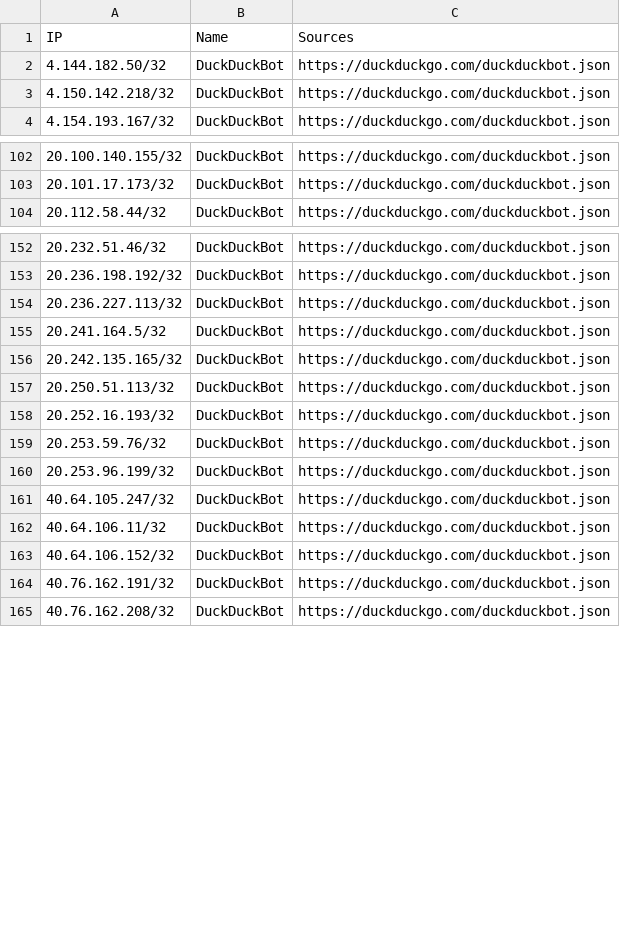
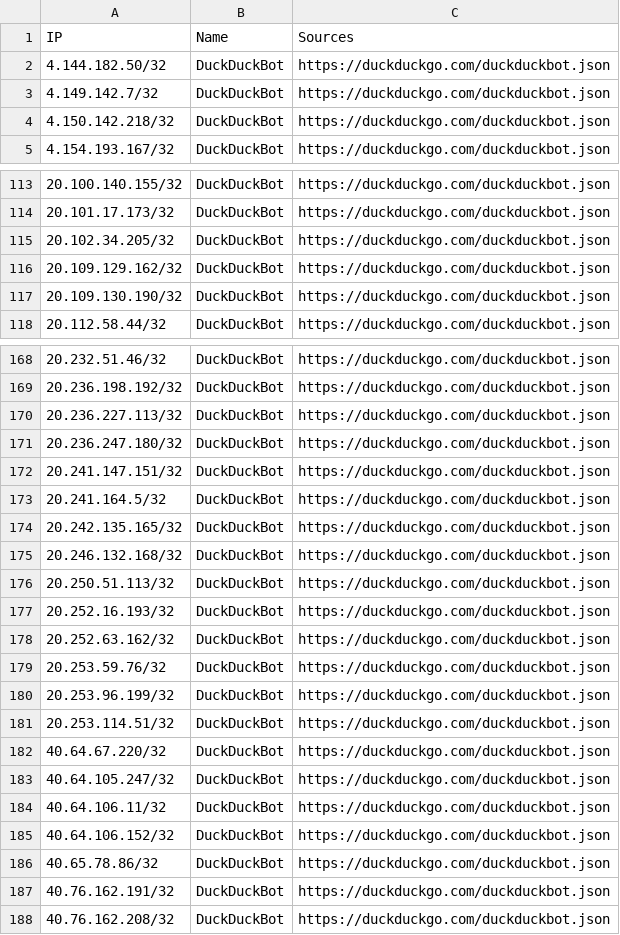
Before and after one commit to sefinek/trusted-ips-whitelist, a CSV file: lists/duckduckbot/ips.csv, drawn as a sheet; only a part is shown, gaps mark what is left out; the diff covers the shown part only; the diff names each change by its address in the sheet, - before the commit and + after, or states it on an @@ line.

Commit message:
Auto-update IP lists (19 modified files) - 11.06.2026, 12:01:07 UTC

```diff
--- a/lists/duckduckbot/ips.csv
+++ b/lists/duckduckbot/ips.csv
+row 3: 4.149.142.7/32 | DuckDuckBot | https://duckduckgo.com/duckduckbot.json
+row 115: 20.102.34.205/32 | DuckDuckBot | https://duckduckgo.com/duckduckbot.json
+row 116: 20.109.129.162/32 | DuckDuckBot | https://duckduckgo.com/duckduckbot.json
+row 117: 20.109.130.190/32 | DuckDuckBot | https://duckduckgo.com/duckduckbot.json
+row 171: 20.236.247.180/32 | DuckDuckBot | https://duckduckgo.com/duckduckbot.json
+row 172: 20.241.147.151/32 | DuckDuckBot | https://duckduckgo.com/duckduckbot.json
+row 175: 20.246.132.168/32 | DuckDuckBot | https://duckduckgo.com/duckduckbot.json
+row 178: 20.252.63.162/32 | DuckDuckBot | https://duckduckgo.com/duckduckbot.json
+row 181: 20.253.114.51/32 | DuckDuckBot | https://duckduckgo.com/duckduckbot.json
+row 182: 40.64.67.220/32 | DuckDuckBot | https://duckduckgo.com/duckduckbot.json
+row 186: 40.65.78.86/32 | DuckDuckBot | https://duckduckgo.com/duckduckbot.json
```
Also changed, not shown: 25 added rows elsewhere in this file, lists/all-infrastructure-ips.csv, lists/bunnycdn/ips.csv, 16 other files.
